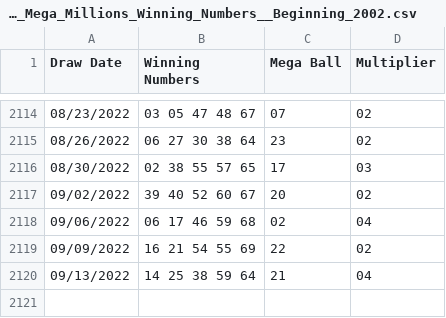
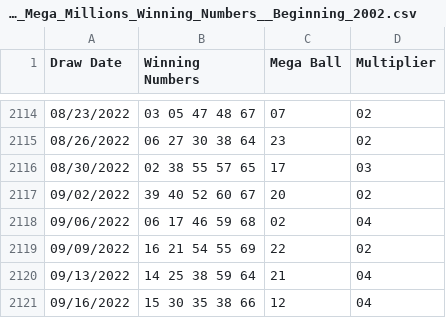
Before and after one commit to olpossum/lottostats, a CSV file: archive/Lottery_Mega_Millions_Winning_Numbers__Beginning_2002.csv, drawn as a sheet; only a part is shown, gaps mark what is left out.

Commit message:
Updated archive and added savefig for plots

```diff
--- a/archive/Lottery_Mega_Millions_Winning_Numbers__Beginning_2002.csv
+++ b/archive/Lottery_Mega_Millions_Winning_Numbers__Beginning_2002.csv
@@ -2120 +2120,2 @@ Draw Date,Winning Numbers,Mega Ball,Multiplier
 09/13/2022,14 25 38 59 64,21,04
+09/16/2022,15 30 35 38 66,12,04
```
Also changed, not shown: 1 other file.
